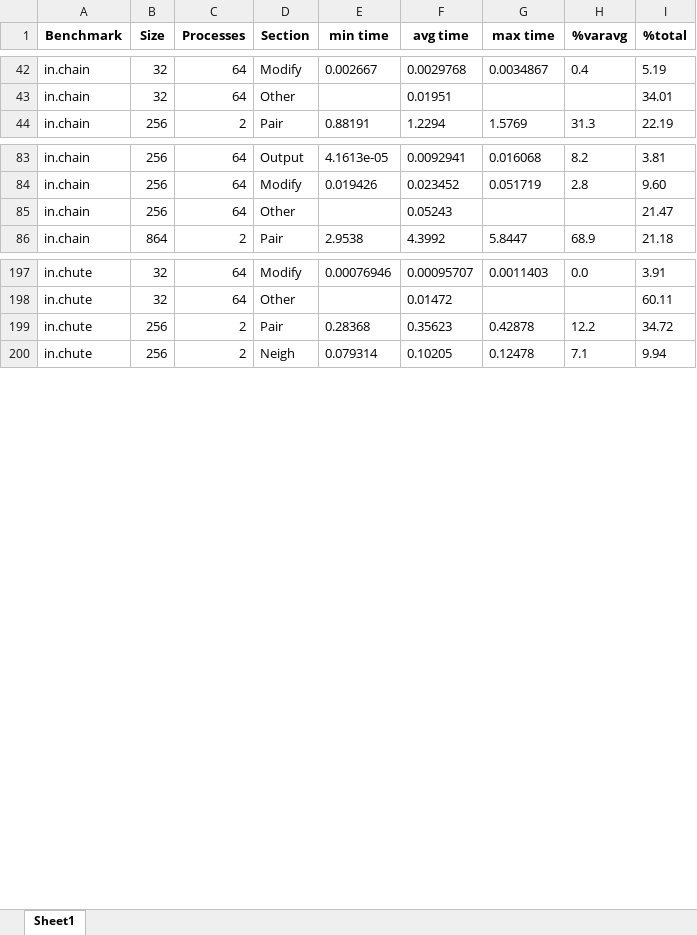
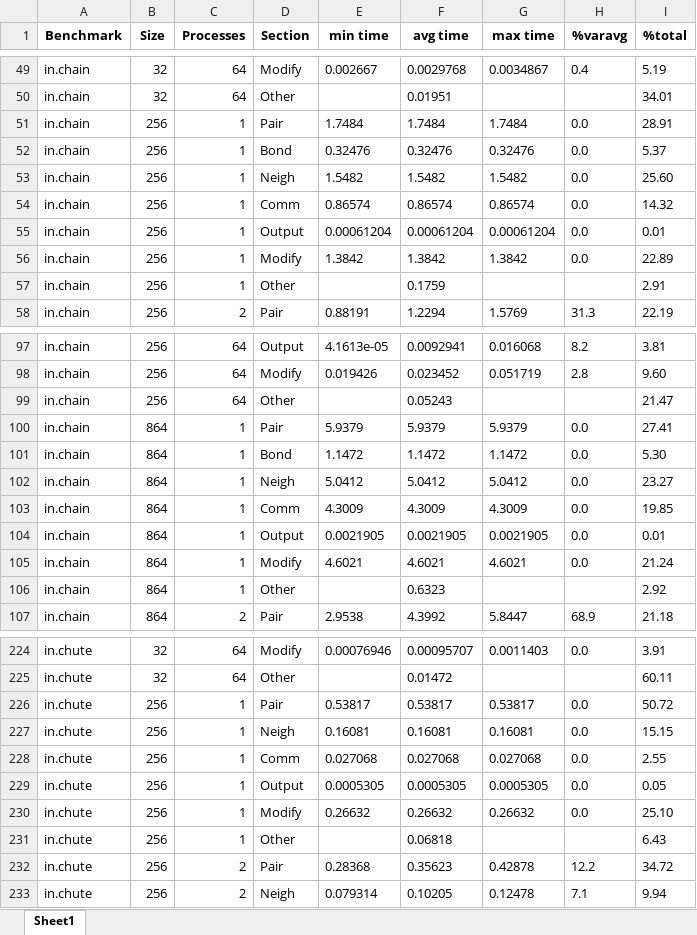
Before and after one commit to francesco-peverelli/lammps-benchmarks, an Excel workbook: lammps/prof/lammps_benchs__tasks.xlsx, sheet Sheet1, drawn as a sheet; only a part is shown, gaps mark what is left out; values as stored, in another font and other column widths than the file's, no borders; the diff covers the shown part only; the diff names each change by its address in the sheet, - before the commit and + after, or states it on an @@ line.

```diff
--- a/lammps/prof/lammps_benchs__tasks.xlsx (sheet Sheet1)
+++ b/lammps/prof/lammps_benchs__tasks.xlsx (sheet Sheet1)
+row 51: in.chain | 256 | 1 | Pair | 1.7484 | 1.7484 | 1.7484 | 0.0 | 28.91
+row 52: in.chain | 256 | 1 | Bond | 0.32476 | 0.32476 | 0.32476 | 0.0 | 5.37
+row 53: in.chain | 256 | 1 | Neigh | 1.5482 | 1.5482 | 1.5482 | 0.0 | 25.60
+row 54: in.chain | 256 | 1 | Comm | 0.86574 | 0.86574 | 0.86574 | 0.0 | 14.32
+row 55: in.chain | 256 | 1 | Output | 0.00061204 | 0.00061204 | 0.00061204 | 0.0 | 0.01
+row 56: in.chain | 256 | 1 | Modify | 1.3842 | 1.3842 | 1.3842 | 0.0 | 22.89
+row 57: in.chain | 256 | 1 | Other |  | 0.1759 |  |  | 2.91
+row 100: in.chain | 864 | 1 | Pair | 5.9379 | 5.9379 | 5.9379 | 0.0 | 27.41
+row 101: in.chain | 864 | 1 | Bond | 1.1472 | 1.1472 | 1.1472 | 0.0 | 5.30
+row 102: in.chain | 864 | 1 | Neigh | 5.0412 | 5.0412 | 5.0412 | 0.0 | 23.27
+row 103: in.chain | 864 | 1 | Comm | 4.3009 | 4.3009 | 4.3009 | 0.0 | 19.85
+row 104: in.chain | 864 | 1 | Output | 0.0021905 | 0.0021905 | 0.0021905 | 0.0 | 0.01
+row 105: in.chain | 864 | 1 | Modify | 4.6021 | 4.6021 | 4.6021 | 0.0 | 21.24
+row 106: in.chain | 864 | 1 | Other |  | 0.6323 |  |  | 2.92
+row 226: in.chute | 256 | 1 | Pair | 0.53817 | 0.53817 | 0.53817 | 0.0 | 50.72
+row 227: in.chute | 256 | 1 | Neigh | 0.16081 | 0.16081 | 0.16081 | 0.0 | 15.15
+row 228: in.chute | 256 | 1 | Comm | 0.027068 | 0.027068 | 0.027068 | 0.0 | 2.55
+row 229: in.chute | 256 | 1 | Output | 0.0005305 | 0.0005305 | 0.0005305 | 0.0 | 0.05
+row 230: in.chute | 256 | 1 | Modify | 0.26632 | 0.26632 | 0.26632 | 0.0 | 25.10
+row 231: in.chute | 256 | 1 | Other |  | 0.06818 |  |  | 6.43
```
Also changed, not shown: 85 added rows elsewhere in this sheet, 4 other files.
